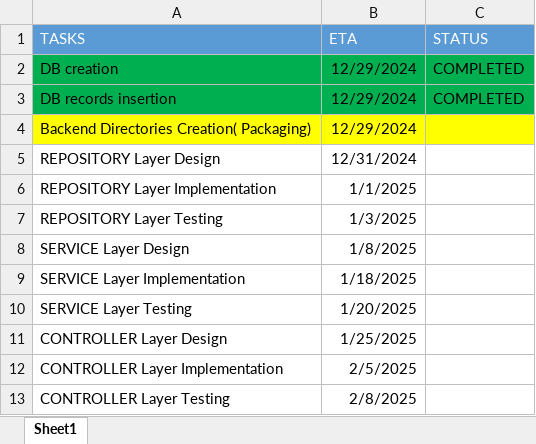
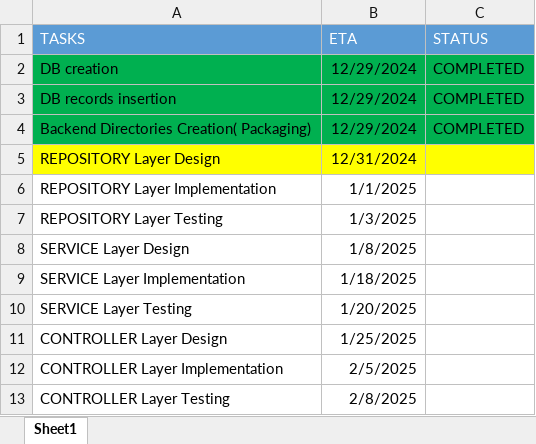
Before and after one commit to Dine3101/Projects, an Excel workbook: ProfileManager/Tasks_Tracking.xlsx, sheet Sheet1, drawn as a sheet; values as stored, in another font and other column widths than the file's, no borders; the diff names each change by its address in the sheet, - before the commit and + after, or states it on an @@ line.

```diff
--- a/ProfileManager/Tasks_Tracking.xlsx (sheet Sheet1)
+++ b/ProfileManager/Tasks_Tracking.xlsx (sheet Sheet1)
-A4:C4 fill: #FFFF00
+A4:C4 fill: #00B050
-C4 (STATUS): (empty)
+C4 (STATUS): COMPLETED
-A5:C5 fill: none
+A5:C5 fill: #FFFF00
```
Also changed, not shown: 17 other files.
